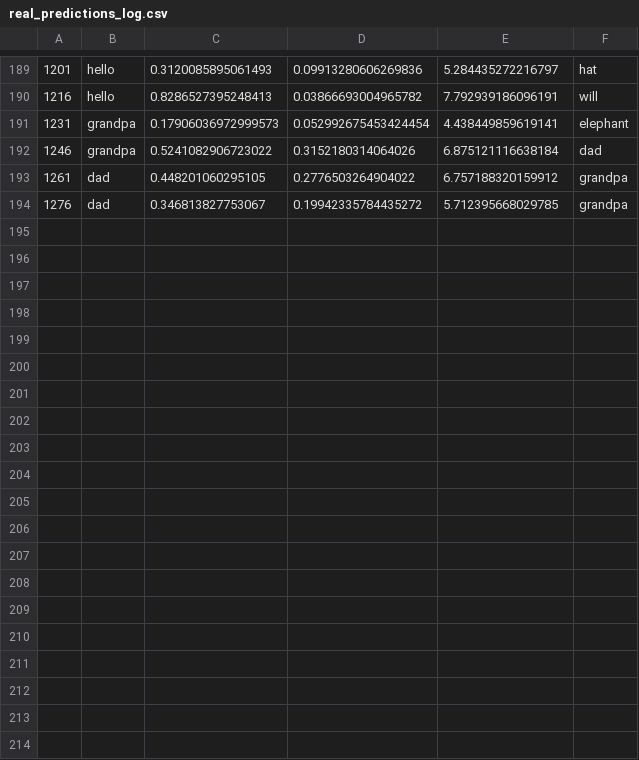
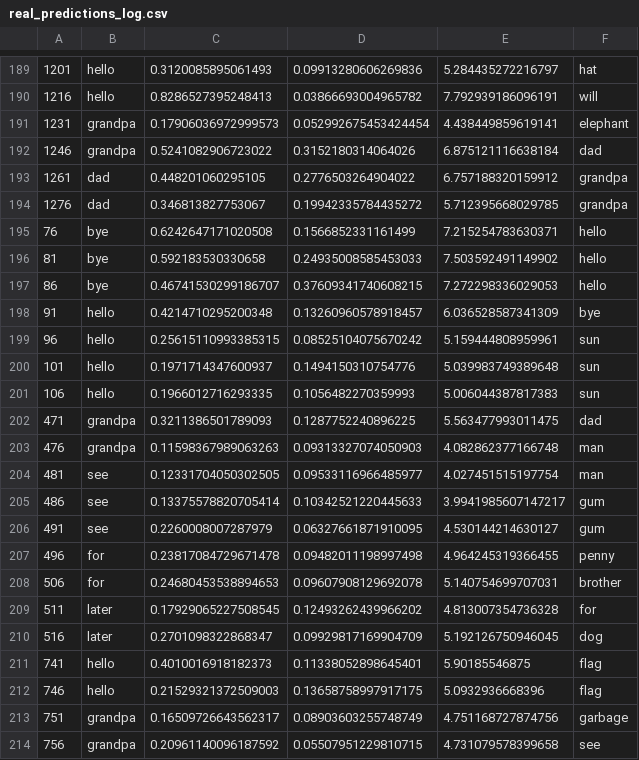
Before and after one commit to SUPER-UCE-DOC/SUPER-UCE-DOC, a CSV file: BackEnd/real_predictions_log.csv, drawn as a sheet; only a part is shown, gaps mark what is left out; the diff covers the shown part only.

```diff
--- a/BackEnd/real_predictions_log.csv
+++ b/BackEnd/real_predictions_log.csv
@@ -194 +194,21 @@
 1276,dad,0.346813827753067,0.19942335784435272,5.712395668029785,grandpa
+76,bye,0.6242647171020508,0.1566852331161499,7.215254783630371,hello
+81,bye,0.592183530330658,0.24935008585453033,7.503592491149902,hello
+86,bye,0.46741530299186707,0.37609341740608215,7.272298336029053,hello
+91,hello,0.4214710295200348,0.13260960578918457,6.036528587341309,bye
+96,hello,0.25615110993385315,0.08525104075670242,5.159444808959961,sun
+101,hello,0.1971714347600937,0.1494150310754776,5.039983749389648,sun
+106,hello,0.1966012716293335,0.1056482270359993,5.006044387817383,sun
+471,grandpa,0.3211386501789093,0.1287752240896225,5.563477993011475,dad
+476,grandpa,0.11598367989063263,0.09313327074050903,4.082862377166748,man
+481,see,0.12331704050302505,0.09533116966485977,4.027451515197754,man
+486,see,0.13375578820705414,0.10342521220445633,3.9941985607147217,gum
+491,see,0.2260008007287979,0.06327661871910095,4.530144214630127,gum
+496,for,0.23817084729671478,0.09482011198997498,4.964245319366455,penny
+506,for,0.24680453538894653,0.09607908129692078,5.140754699707031,brother
+511,later,0.17929065227508545,0.12493262439966202,4.813007354736328,for
+516,later,0.2701098322868347,0.09929817169904709,5.192126750946045,dog
+741,hello,0.4010016918182373,0.11338052898645401,5.90185546875,flag
+746,hello,0.21529321372509003,0.13658758997917175,5.0932936668396,flag
+751,grandpa,0.16509726643562317,0.08903603255748749,4.751168727874756,garbage
+756,grandpa,0.20961140096187592,0.05507951229810715,4.731079578399658,see
```
Also changed, not shown: 9 added rows elsewhere in this file, 2 other files.
